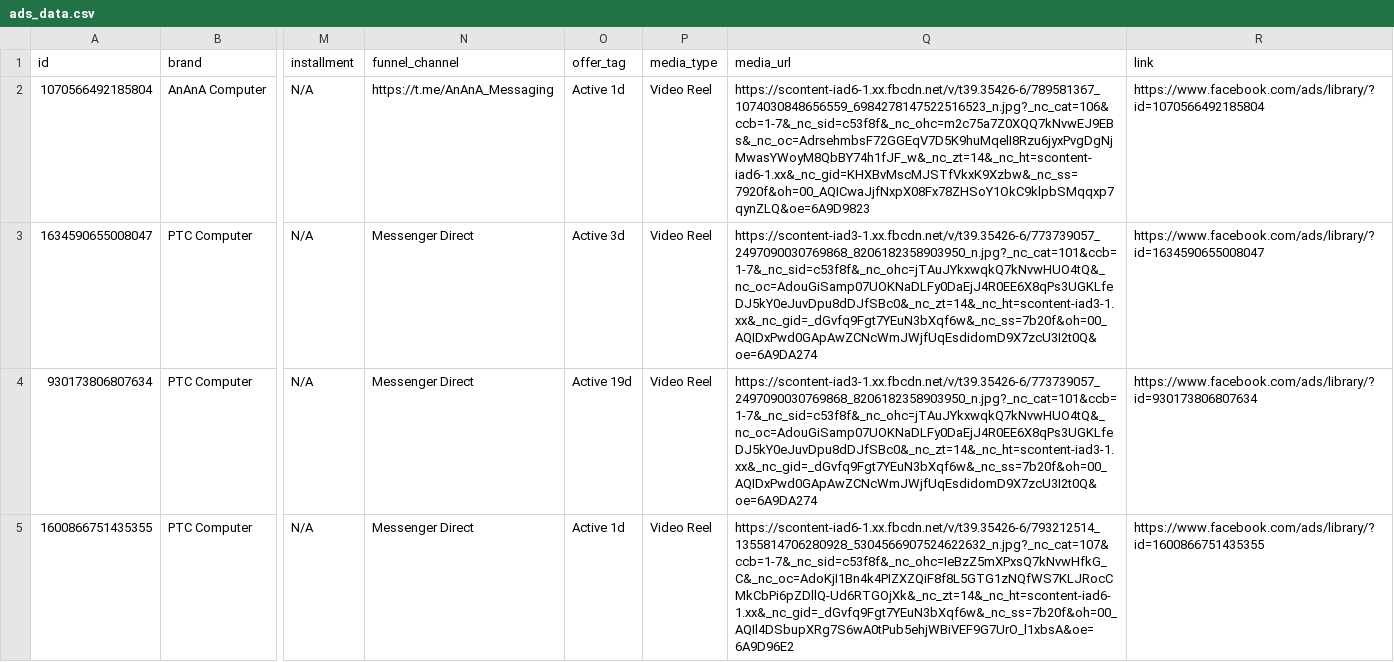
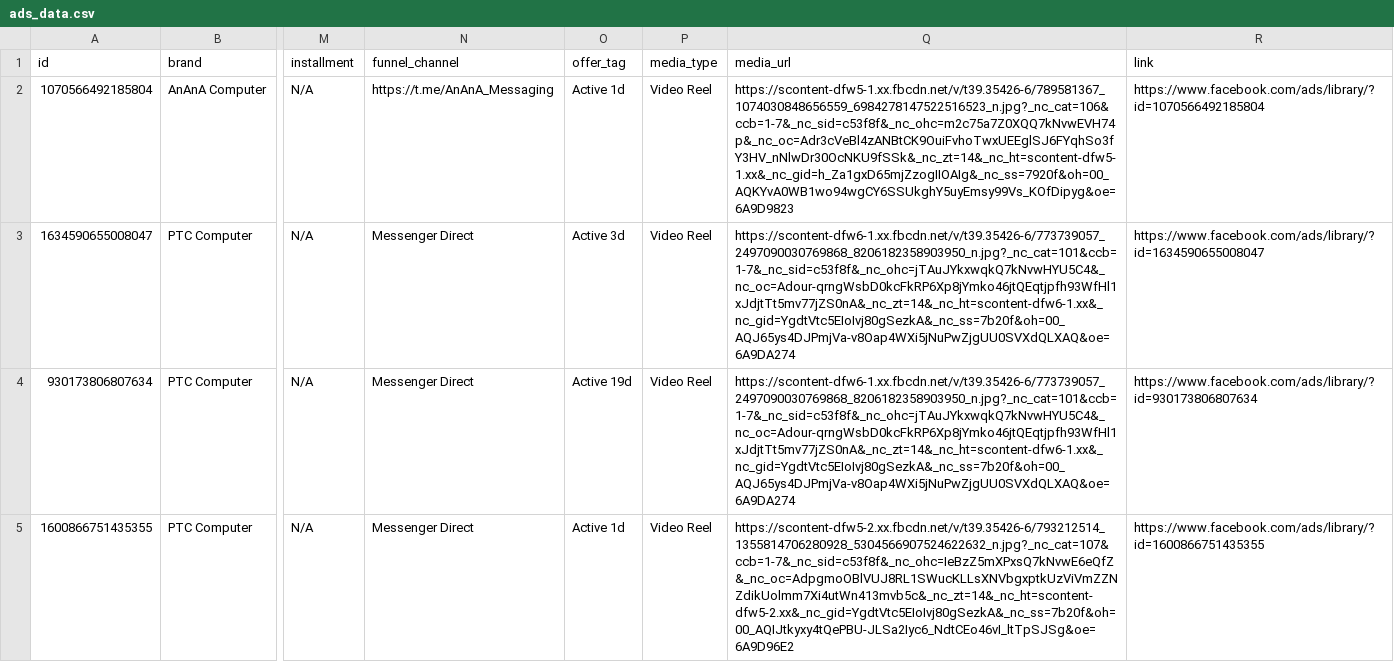
Before and after one commit to AnAnA-Computer/Daily-Competitor-Monitor, a CSV file: ads_data.csv, drawn as a sheet; only a part is shown, gaps mark what is left out; the diff covers the shown part only; the diff names each change by its address in the sheet, - before the commit and + after, or states it on an @@ line.

```diff
--- a/ads_data.csv
+++ b/ads_data.csv
-Q2 (media_url): https://scontent-iad6-1.xx.fbcdn.net/v/t39.35426-6/789581367_1074030848656559_6984278147522516523_n.jpg?_nc_cat=106&ccb=1-7&_nc_sid=c53f8f&_nc_ohc=m2c75a7Z0XQQ7kNvwEJ9EBs&_nc_oc=AdrsehmbsF72GGEqV7D5K9huMqelI8Rzu6jyxPvgDgNjMwasYWoyM8QbBY74h1fJF_w&_nc_zt=14&_nc_ht=scontent-iad6-1.xx&_nc_gid=KHXBvMscMJSTfVkxK9Xzbw&_nc_ss=7920f&oh=00_AQICwaJjfNxpX08Fx78ZHSoY1OkC9klpbSMqqxp7qynZLQ&oe=6A9D9823
+Q2 (media_url): https://scontent-dfw5-1.xx.fbcdn.net/v/t39.35426-6/789581367_1074030848656559_6984278147522516523_n.jpg?_nc_cat=106&ccb=1-7&_nc_sid=c53f8f&_nc_ohc=m2c75a7Z0XQQ7kNvwEVH74p&_nc_oc=Adr3cVeBl4zANBtCK9OuiFvhoTwxUEEglSJ6FYqhSo3fY3HV_nNlwDr30OcNKU9fSSk&_nc_zt=14&_nc_ht=scontent-dfw5-1.xx&_nc_gid=h_Za1gxD65mjZzogIIOAIg&_nc_ss=7920f&oh=00_AQKYvA0WB1wo94wgCY6SSUkghY5uyEmsy99Vs_KOfDipyg&oe=6A9D9823
-Q3:Q4 (media_url): https://scontent-iad3-1.xx.fbcdn.net/v/t39.35426-6/773739057_2497090030769868_8206182358903950_n.jpg?_nc_cat=101&ccb=1-7&_nc_sid=c53f8f&_nc_ohc=jTAuJYkxwqkQ7kNvwHUO4tQ&_nc_oc=AdouGiSamp07UOKNaDLFy0DaEjJ4R0EE6X8qPs3UGKLfeDJ5kY0eJuvDpu8dDJfSBc0&_nc_zt=14&_nc_ht=scontent-iad3-1.xx&_nc_gid=_dGvfq9Fgt7YEuN3bXqf6w&_nc_ss=7b20f&oh=00_AQIDxPwd0GApAwZCNcWmJWjfUqEsdidomD9X7zcU3I2t0Q&oe=6A9DA274
+Q3:Q4 (media_url): https://scontent-dfw6-1.xx.fbcdn.net/v/t39.35426-6/773739057_2497090030769868_8206182358903950_n.jpg?_nc_cat=101&ccb=1-7&_nc_sid=c53f8f&_nc_ohc=jTAuJYkxwqkQ7kNvwHYU5C4&_nc_oc=Adour-qrngWsbD0kcFkRP6Xp8jYmko46jtQEqtjpfh93WfHl1xJdjtTt5mv77jZS0nA&_nc_zt=14&_nc_ht=scontent-dfw6-1.xx&_nc_gid=YgdtVtc5EIoIvj80gSezkA&_nc_ss=7b20f&oh=00_AQJ65ys4DJPmjVa-v8Oap4WXi5jNuPwZjgUU0SVXdQLXAQ&oe=6A9DA274
-Q5 (media_url): https://scontent-iad6-1.xx.fbcdn.net/v/t39.35426-6/793212514_1355814706280928_5304566907524622632_n.jpg?_nc_cat=107&ccb=1-7&_nc_sid=c53f8f&_nc_ohc=IeBzZ5mXPxsQ7kNvwHfkG_C&_nc_oc=AdoKjI1Bn4k4PIZXZQiF8f8L5GTG1zNQfWS7KLJRocCMkCbPi6pZDllQ-Ud6RTGOjXk&_nc_zt=14&_nc_ht=scontent-iad6-1.xx&_nc_gid=_dGvfq9Fgt7YEuN3bXqf6w&_nc_ss=7b20f&oh=00_AQIl4DSbupXRg7S6wA0tPub5ehjWBiVEF9G7UrO_l1xbsA&oe=6A9D96E2
+Q5 (media_url): https://scontent-dfw5-2.xx.fbcdn.net/v/t39.35426-6/793212514_1355814706280928_5304566907524622632_n.jpg?_nc_cat=107&ccb=1-7&_nc_sid=c53f8f&_nc_ohc=IeBzZ5mXPxsQ7kNvwE6eQfZ&_nc_oc=AdpgmoOBlVUJ8RL1SWucKLLsXNVbgxptkUzViVmZZNZdikUolmm7Xi4utWn413mvb5c&_nc_zt=14&_nc_ht=scontent-dfw5-2.xx&_nc_gid=YgdtVtc5EIoIvj80gSezkA&_nc_ss=7b20f&oh=00_AQIJtkyxy4tQePBU-JLSa2Iyc6_NdtCEo46vI_ltTpSJSg&oe=6A9D96E2
```
Also changed, not shown: 4 edited cells elsewhere in this file, 2 other files.
